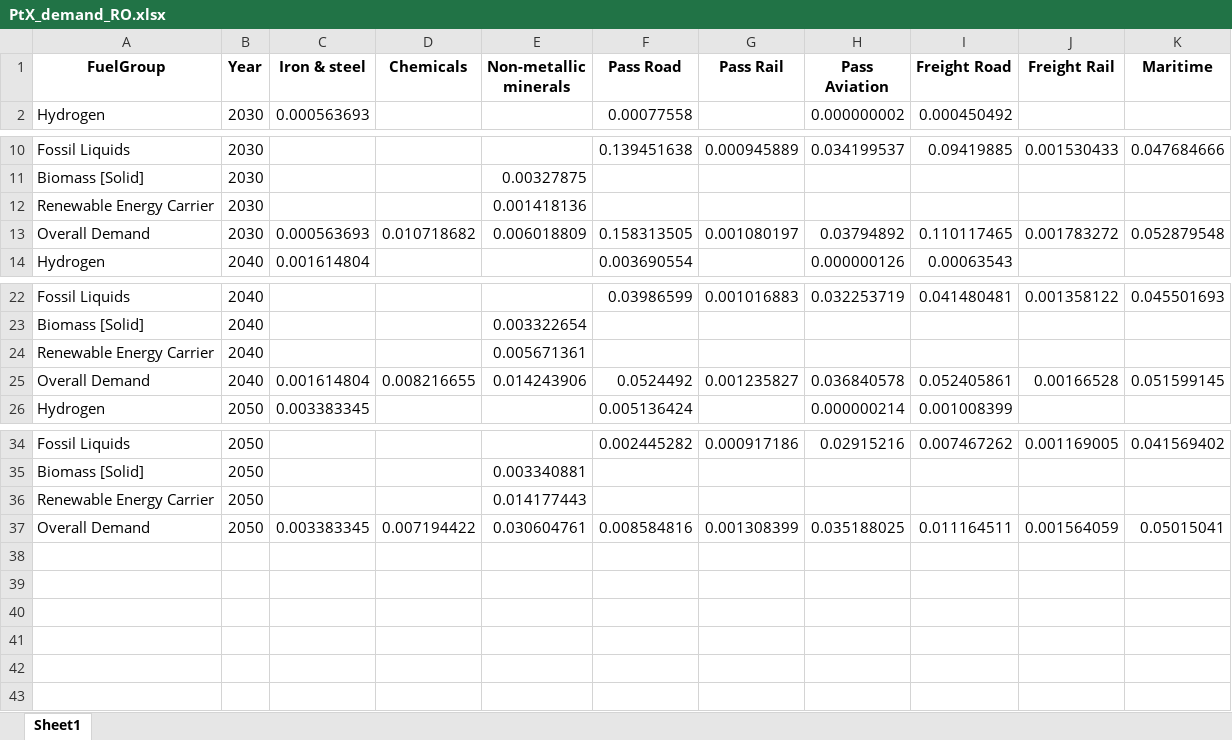
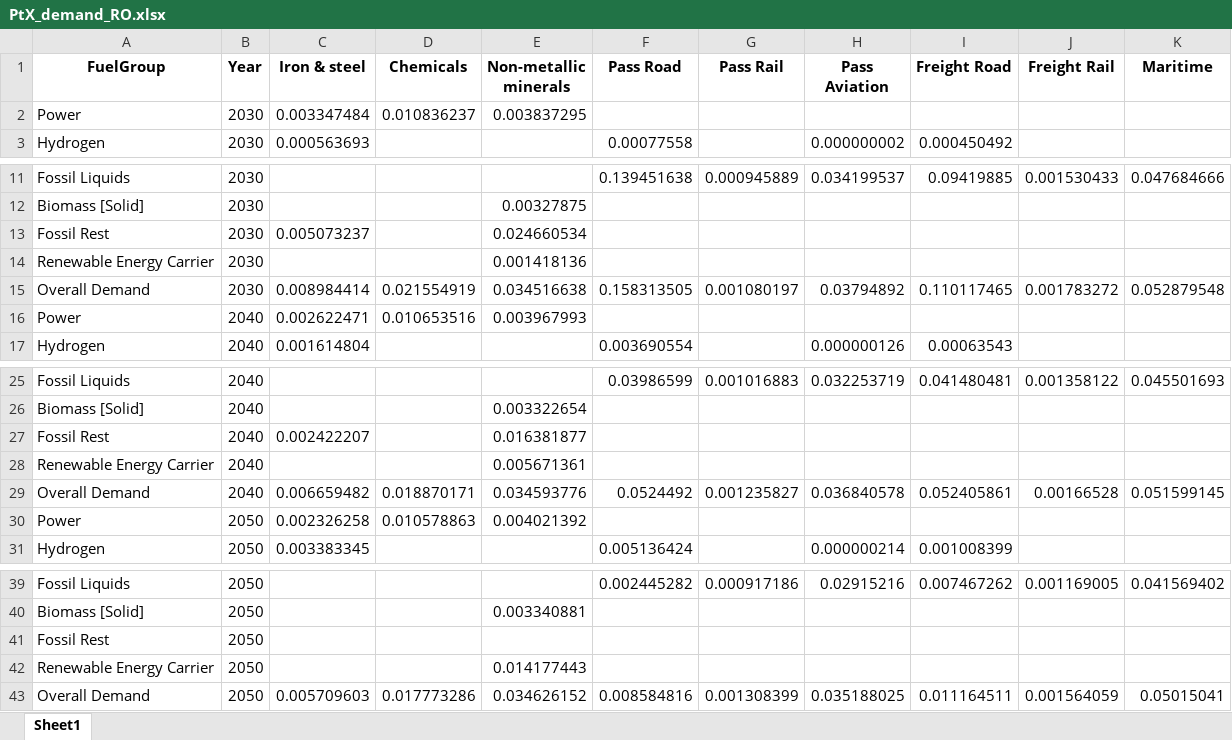
Before and after one commit to CSEI-EU/PtX-Markets, an Excel workbook: Outputs/PtX_demand_RO.xlsx, sheet Sheet1, drawn as a sheet; only a part is shown, gaps mark what is left out; values as stored, in another font and other column widths than the file's, no borders; addresses are those after the commit; the diff names each change by its address in the sheet, - before the commit and + after, or states it on an @@ line.

```diff
--- a/Outputs/PtX_demand_RO.xlsx (sheet Sheet1)
+++ b/Outputs/PtX_demand_RO.xlsx (sheet Sheet1)
+row 2: Power | 2030 | 0.003347484 | 0.010836237 | 0.003837295
+row 13: Fossil Rest | 2030 | 0.005073237 |  | 0.024660534
-C15 (Iron & steel): 0.000563693
+C15 (Iron & steel): 0.008984414
-D15 (Chemicals): 0.010718682
+D15 (Chemicals): 0.021554919
-E15 (Non-metallic minerals): 0.006018809
+E15 (Non-metallic minerals): 0.034516638
+row 16: Power | 2040 | 0.002622471 | 0.010653516 | 0.003967993
+row 27: Fossil Rest | 2040 | 0.002422207 |  | 0.016381877
-C29 (Iron & steel): 0.001614804
+C29 (Iron & steel): 0.006659482
-D29 (Chemicals): 0.008216655
+D29 (Chemicals): 0.018870171
-E29 (Non-metallic minerals): 0.014243906
+E29 (Non-metallic minerals): 0.034593776
+row 30: Power | 2050 | 0.002326258 | 0.010578863 | 0.004021392
+row 41: Fossil Rest | 2050
-C43 (Iron & steel): 0.003383345
+C43 (Iron & steel): 0.005709603
-D43 (Chemicals): 0.007194422
+D43 (Chemicals): 0.017773286
-E43 (Non-metallic minerals): 0.030604761
+E43 (Non-metallic minerals): 0.034626152
```
Also changed, not shown: Outputs/PtX_demand_AT.xlsx, Outputs/PtX_demand_EU27.xlsx, 27 other files.
